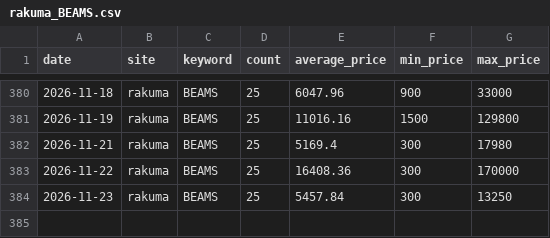
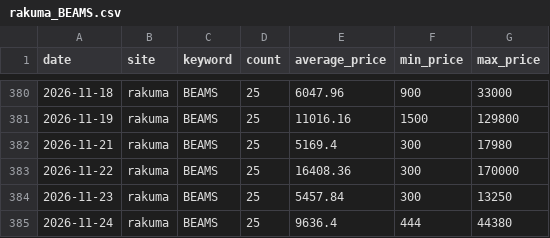
Before and after one commit to rE09o1v/search-trend-wear-project, a CSV file: data/rakuma_BEAMS.csv, drawn as a sheet; only a part is shown, gaps mark what is left out.

```diff
--- a/data/rakuma_BEAMS.csv
+++ b/data/rakuma_BEAMS.csv
@@ -384 +384,2 @@ date,site,keyword,count,average_price,min_price,max_price
 2026-11-23,rakuma,BEAMS,25,5457.84,300,13250
+2026-11-24,rakuma,BEAMS,25,9636.4,444,44380
```
Also changed, not shown: data/mercari_NIKE Air Jordan.csv, data/rakuma_FRAY I.D.csv.
